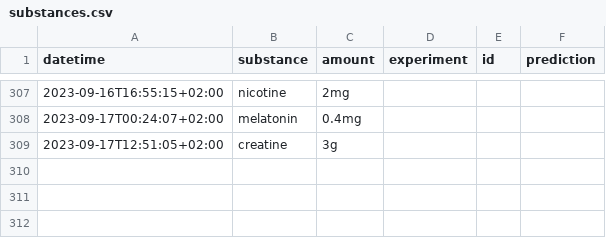
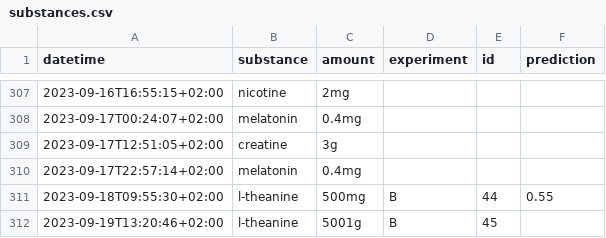
Before and after one commit to niplav/niplav.github.io, a CSV file: data/substances.csv, drawn as a sheet; only a part is shown, gaps mark what is left out; the diff names each change by its address in the sheet, - before the commit and + after, or states it on an @@ line.

```diff
--- a/data/substances.csv
+++ b/data/substances.csv
+row 310: 2023-09-17T22:57:14+02:00 | melatonin | 0.4mg
+row 311: 2023-09-18T09:55:30+02:00 | l-theanine | 500mg | B | 44 | 0.55
+row 312: 2023-09-19T13:20:46+02:00 | l-theanine | 5001g | B | 45
```
Also changed, not shown: data/mental.csv, 9 other files.
